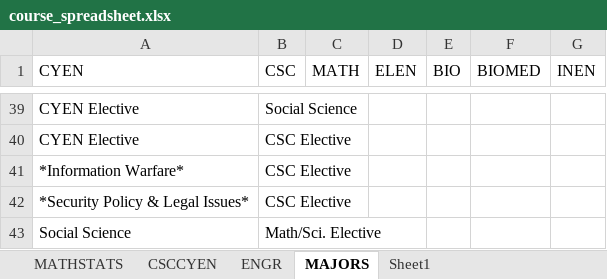
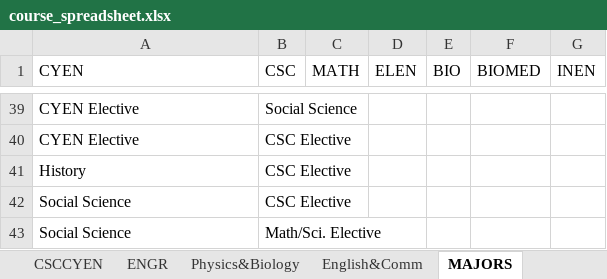
Before and after one commit to its0keke/Map-My-Major, an Excel workbook: Cyen_Project/Cyen_Project/course_spreadsheet.xlsx, sheet MAJORS, drawn as a sheet; only a part is shown, gaps mark what is left out; values as stored, in another font and other column widths than the file's, no borders; the diff names each change by its address in the sheet, - before the commit and + after, or states it on an @@ line.

```diff
--- a/Cyen_Project/Cyen_Project/course_spreadsheet.xlsx (sheet MAJORS)
+++ b/Cyen_Project/Cyen_Project/course_spreadsheet.xlsx (sheet MAJORS)
-sheet tab: Sheet1
+sheet tab: Physics&Biology
+sheet tab: English&Comm
@@ sheet tab order changed: CSCCYEN | ENGR | Physics&Biology | English&Comm | MAJORS @@
-A41 (CYEN): *Information Warfare*
+A41 (CYEN): History
-A42 (CYEN): *Security Policy & Legal Issues*
+A42 (CYEN): Social Science
```
Also changed, not shown: sheet Physics&Biology, sheet ENGR.
